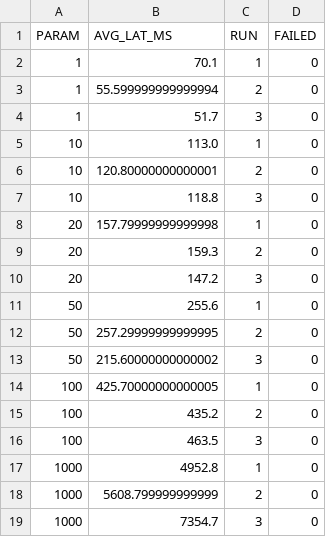
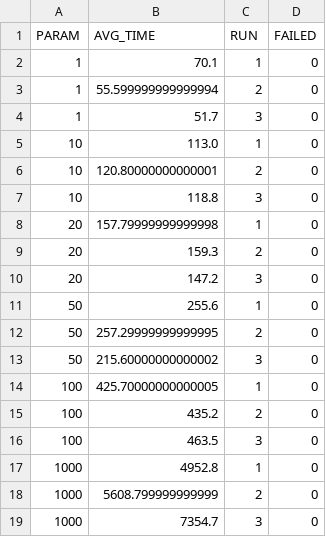
Before and after one commit to Blgr-Fish/DataAndCloudProject, a CSV file: conc/conc.csv, drawn as a sheet.

```diff
--- a/conc/conc.csv
+++ b/conc/conc.csv
@@ -1,2 +1,2 @@
-PARAM,AVG_LAT_MS,RUN,FAILED
+PARAM,AVG_TIME,RUN,FAILED
 1,70.1,1,0
```
Also changed, not shown: 10 other files.
